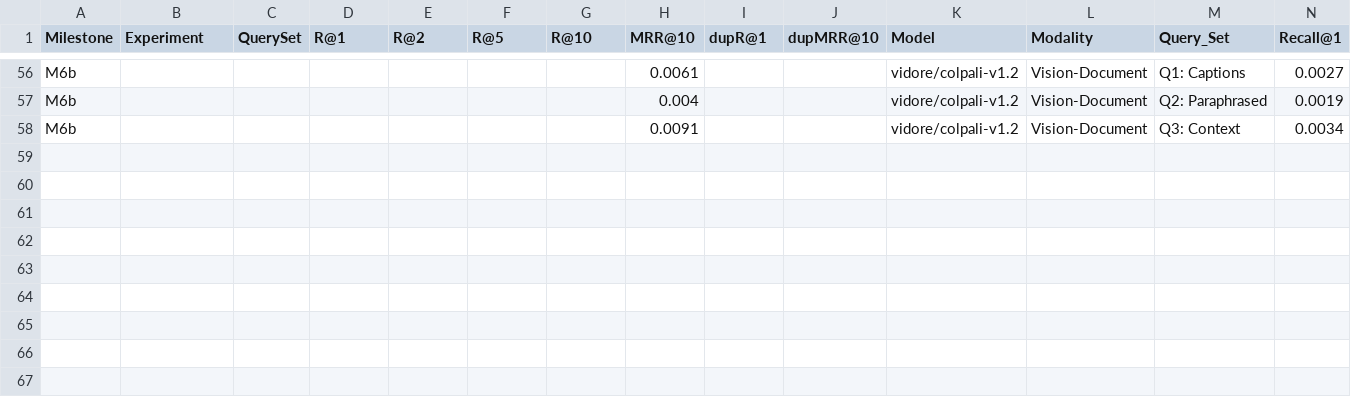
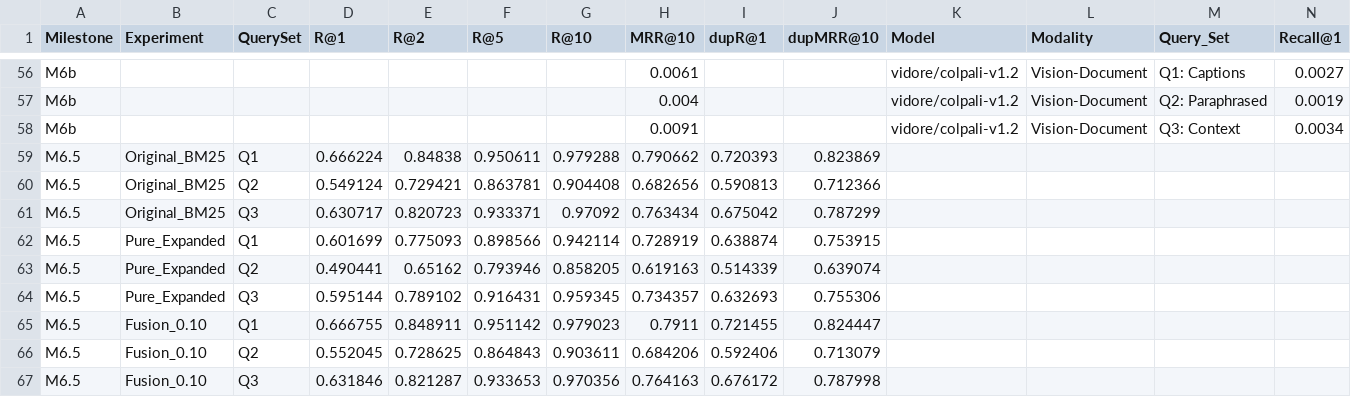
Before and after one commit to Prabhakar-tech/telecom-diagram-retrieval, a CSV file: reports/master_results.csv, drawn as a sheet; only a part is shown, gaps mark what is left out; rows hold the shown columns only; the diff names each change by its address in the sheet, - before the commit and + after, or states it on an @@ line.

Commit message:
Milestone 6.5: add domain acronym query expansion
Adds controlled telecom acronym lexicon construction, alias normalization, phrase-based gateway handling, query expansion examples, sanity checks, and full acronym-expansion retrieval evaluation. Finds that pure expansion hurts BM25 by diluting high-signal acronym tokens, while low-weight fusion gives small duplicate-MRR gains and is best treated as an auxiliary query-side signal.

```diff
--- a/reports/master_results.csv
+++ b/reports/master_results.csv
+row 59: M6.5 | Original_BM25 | Q1 | 0.666224 | 0.84838 | 0.950611 | 0.979288 | 0.790662 | 0.720393 | 0.823869
+row 60: M6.5 | Original_BM25 | Q2 | 0.549124 | 0.729421 | 0.863781 | 0.904408 | 0.682656 | 0.590813 | 0.712366
+row 61: M6.5 | Original_BM25 | Q3 | 0.630717 | 0.820723 | 0.933371 | 0.97092 | 0.763434 | 0.675042 | 0.787299
+row 62: M6.5 | Pure_Expanded | Q1 | 0.601699 | 0.775093 | 0.898566 | 0.942114 | 0.728919 | 0.638874 | 0.753915
+row 63: M6.5 | Pure_Expanded | Q2 | 0.490441 | 0.65162 | 0.793946 | 0.858205 | 0.619163 | 0.514339 | 0.639074
+row 64: M6.5 | Pure_Expanded | Q3 | 0.595144 | 0.789102 | 0.916431 | 0.959345 | 0.734357 | 0.632693 | 0.755306
+row 65: M6.5 | Fusion_0.10 | Q1 | 0.666755 | 0.848911 | 0.951142 | 0.979023 | 0.7911 | 0.721455 | 0.824447
+row 66: M6.5 | Fusion_0.10 | Q2 | 0.552045 | 0.728625 | 0.864843 | 0.903611 | 0.684206 | 0.592406 | 0.713079
+row 67: M6.5 | Fusion_0.10 | Q3 | 0.631846 | 0.821287 | 0.933653 | 0.970356 | 0.764163 | 0.676172 | 0.787998
```
Also changed, not shown: 19 other files.
